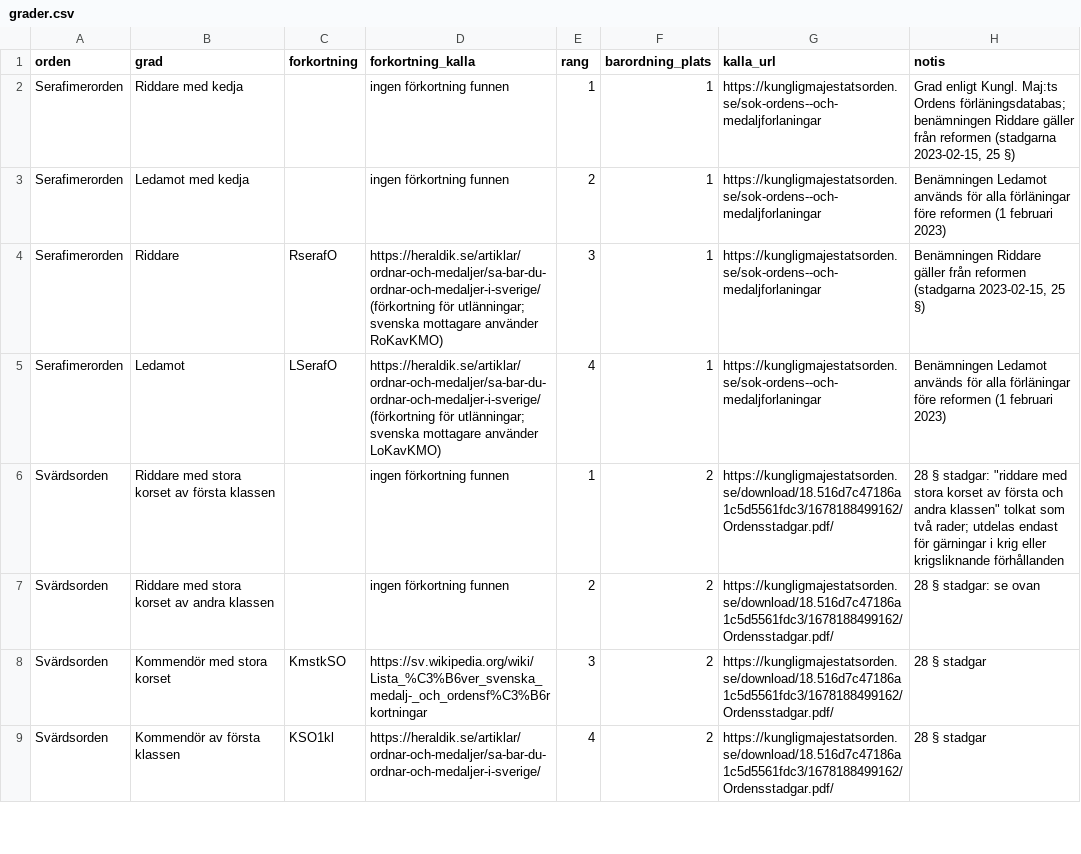
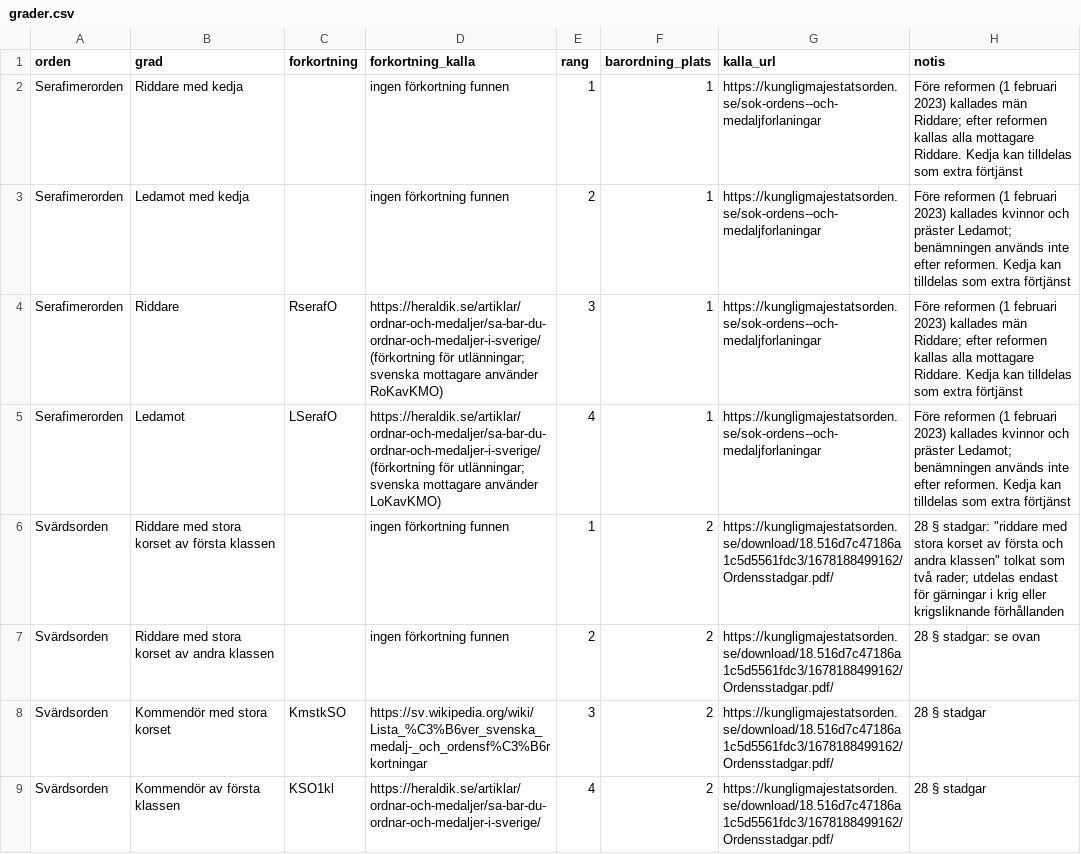
Before and after one commit to LeoLevenius/kungliga-ordnar, a CSV file: data/grader.csv, drawn as a sheet; only a part is shown.

```diff
--- a/data/grader.csv
+++ b/data/grader.csv
@@ -1,6 +1,6 @@
 orden,grad,forkortning,forkortning_kalla,rang,barordning_plats,kalla_url,notis
-Serafimerorden,Riddare med kedja,,ingen förkortning funnen,1,1,https://kungligmajestatsorden.se/sok-ordens--och-medaljforlaningar,"Grad enligt Kungl. Maj:ts Ordens förläningsdatabas; benämningen Riddare gäller från reformen (stadgarna 2023-02-15, 25 §)"
-Serafimerorden,Ledamot med kedja,,ingen förkortning funnen,2,1,https://kungligmajestatsorden.se/sok-ordens--och-medaljforlaningar,Benämningen Ledamot används för alla förläningar före reformen (1 februari 2023)
-Serafimerorden,Riddare,RserafO,https://heraldik.se/artiklar/ordnar-och-medaljer/sa-bar-du-ordnar-och-medaljer-i-sverige/ (förkortning för utlänningar; svenska mottagare använder RoKavKMO),3,1,https://kungligmajestatsorden.se/sok-ordens--och-medaljforlaningar,"Benämningen Riddare gäller från reformen (stadgarna 2023-02-15, 25 §)"
-Serafimerorden,Ledamot,LSerafO,https://heraldik.se/artiklar/ordnar-och-medaljer/sa-bar-du-ordnar-och-medaljer-i-sverige/ (förkortning för utlänningar; svenska mottagare använder LoKavKMO),4,1,https://kungligmajestatsorden.se/sok-ordens--och-medaljforlaningar,Benämningen Ledamot används för alla förläningar före reformen (1 februari 2023)
+Serafimerorden,Riddare med kedja,,ingen förkortning funnen,1,1,https://kungligmajestatsorden.se/sok-ordens--och-medaljforlaningar,Före reformen (1 februari 2023) kallades män Riddare; efter reformen kallas alla mottagare Riddare. Kedja kan tilldelas som extra förtjänst
+Serafimerorden,Ledamot med kedja,,ingen förkortning funnen,2,1,https://kungligmajestatsorden.se/sok-ordens--och-medaljforlaningar,Före reformen (1 februari 2023) kallades kvinnor och präster Ledamot; benämningen används inte efter reformen. Kedja kan tilldelas som extra förtjänst
+Serafimerorden,Riddare,RserafO,https://heraldik.se/artiklar/ordnar-och-medaljer/sa-bar-du-ordnar-och-medaljer-i-sverige/ (förkortning för utlänningar; svenska mottagare använder RoKavKMO),3,1,https://kungligmajestatsorden.se/sok-ordens--och-medaljforlaningar,Före reformen (1 februari 2023) kallades män Riddare; efter reformen kallas alla mottagare Riddare. Kedja kan tilldelas som extra förtjänst
+Serafimerorden,Ledamot,LSerafO,https://heraldik.se/artiklar/ordnar-och-medaljer/sa-bar-du-ordnar-och-medaljer-i-sverige/ (förkortning för utlänningar; svenska mottagare använder LoKavKMO),4,1,https://kungligmajestatsorden.se/sok-ordens--och-medaljforlaningar,Före reformen (1 februari 2023) kallades kvinnor och präster Ledamot; benämningen används inte efter reformen. Kedja kan tilldelas som extra förtjänst
 Svärdsorden,Riddare med stora korset av första klassen,,ingen förkortning funnen,1,2,https://kungligmajestatsorden.se/download/18.516d7c47186a1c5d5561fdc3/1678188499162/Ordensstadgar.pdf/,"28 § stadgar: ""riddare med stora korset av första och andra klassen"" tolkat som två rader; utdelas endast för gärningar i krig eller krigsliknande förhållanden"
```
Also changed, not shown: data/andringslogg.csv, data/tilldelningar.csv, 1 other file.
